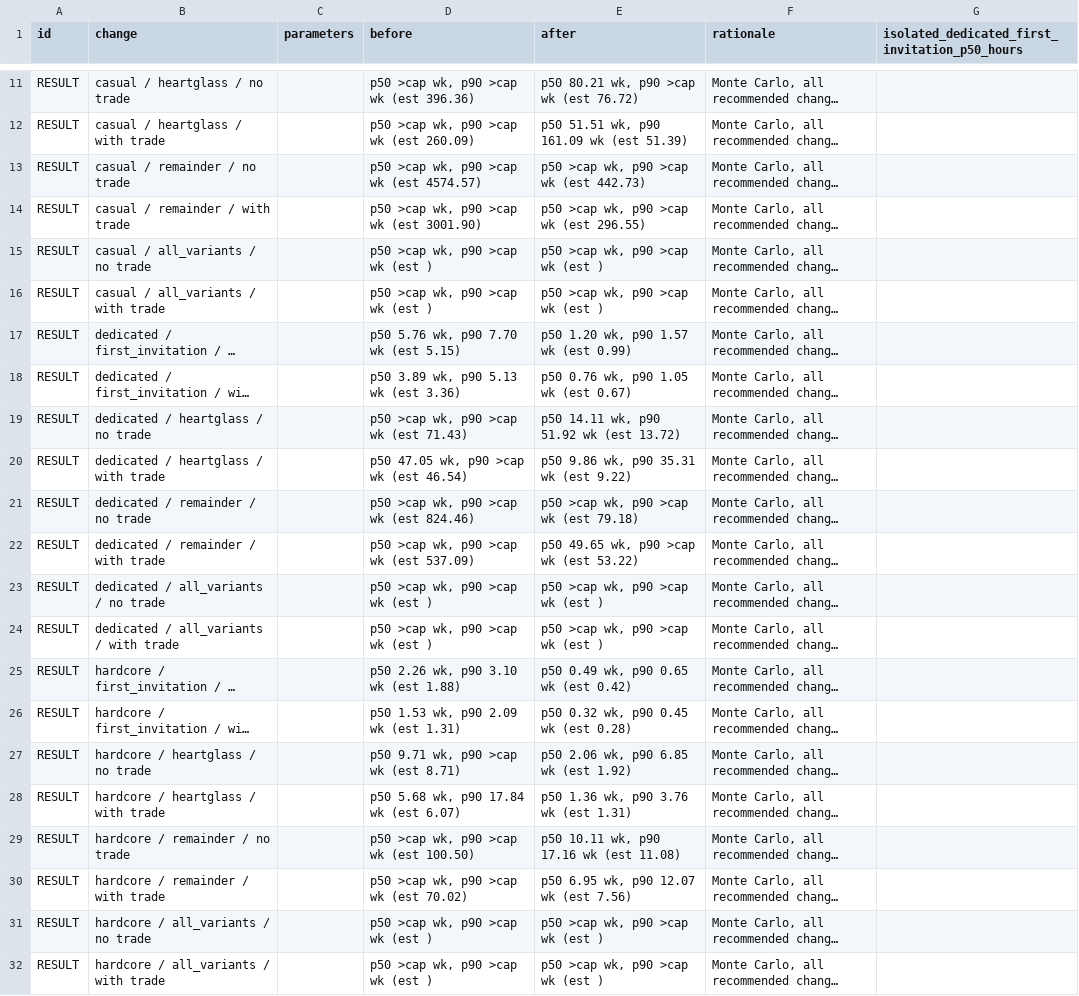
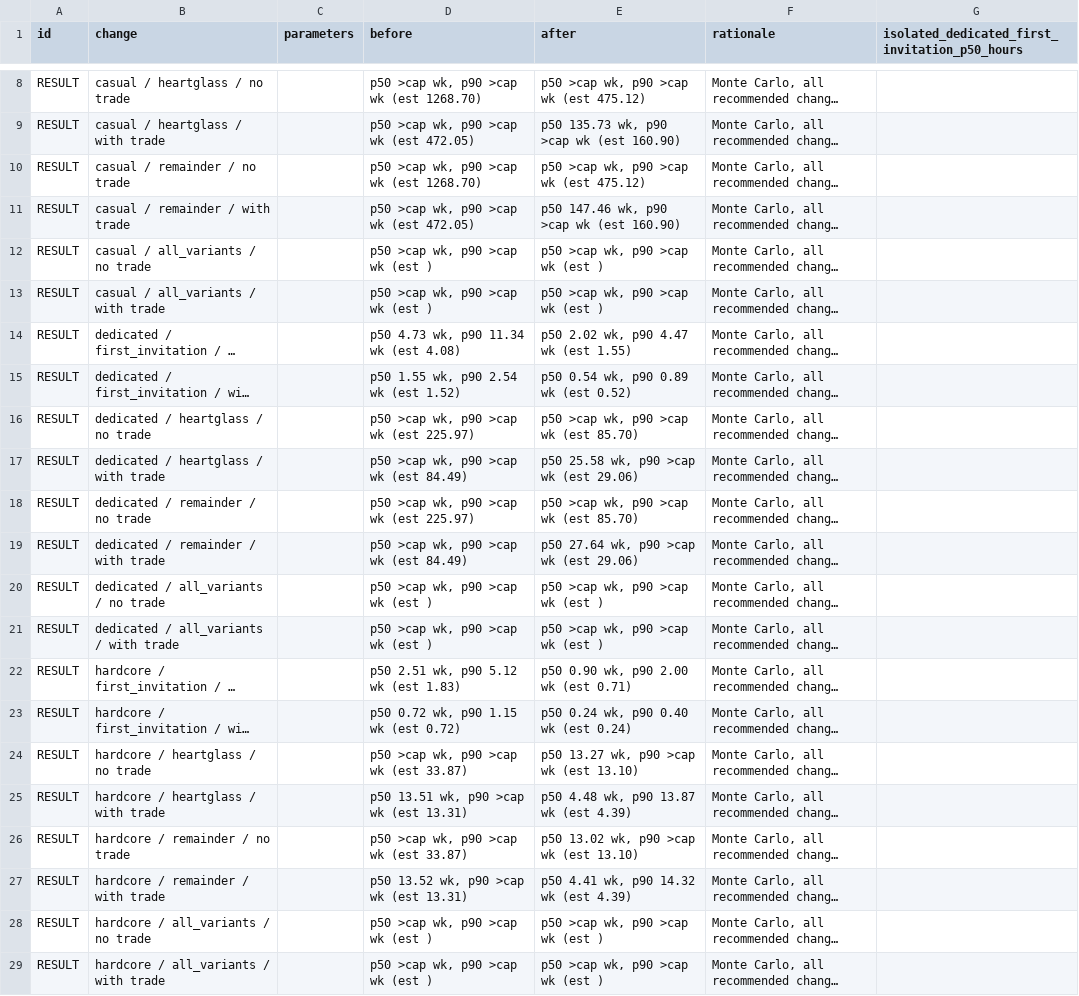
Before and after one commit to perseverance484/tnr-tools, a CSV file: state/skyglass_economy/out/recommended_changes.csv, drawn as a sheet; only a part is shown, gaps mark what is left out; long unchanged cells end in …; addresses are those after the commit; the diff covers the shown part only; the diff names each change by its address in the sheet, - before the commit and + after, or states it on an @@ line.

```diff
--- a/state/skyglass_economy/out/recommended_changes.csv
+++ b/state/skyglass_economy/out/recommended_changes.csv
-D8 (before): p50 >cap wk, p90 >cap wk (est 396.36)
+D8 (before): p50 >cap wk, p90 >cap wk (est 1268.70)
-E8 (after): p50 80.21 wk, p90 >cap wk (est 76.72)
+E8 (after): p50 >cap wk, p90 >cap wk (est 475.12)
-D9 (before): p50 >cap wk, p90 >cap wk (est 260.09)
+D9 (before): p50 >cap wk, p90 >cap wk (est 472.05)
-E9 (after): p50 51.51 wk, p90 161.09 wk (est 51.39)
+E9 (after): p50 135.73 wk, p90 >cap wk (est 160.90)
-D10 (before): p50 >cap wk, p90 >cap wk (est 4574.57)
+D10 (before): p50 >cap wk, p90 >cap wk (est 1268.70)
-E10 (after): p50 >cap wk, p90 >cap wk (est 442.73)
+E10 (after): p50 >cap wk, p90 >cap wk (est 475.12)
-D11 (before): p50 >cap wk, p90 >cap wk (est 3001.90)
+D11 (before): p50 >cap wk, p90 >cap wk (est 472.05)
-E11 (after): p50 >cap wk, p90 >cap wk (est 296.55)
+E11 (after): p50 147.46 wk, p90 >cap wk (est 160.90)
-D14 (before): p50 5.76 wk, p90 7.70 wk (est 5.15)
+D14 (before): p50 4.73 wk, p90 11.34 wk (est 4.08)
-E14 (after): p50 1.20 wk, p90 1.57 wk (est 0.99)
+E14 (after): p50 2.02 wk, p90 4.47 wk (est 1.55)
-D15 (before): p50 3.89 wk, p90 5.13 wk (est 3.36)
+D15 (before): p50 1.55 wk, p90 2.54 wk (est 1.52)
-E15 (after): p50 0.76 wk, p90 1.05 wk (est 0.67)
+E15 (after): p50 0.54 wk, p90 0.89 wk (est 0.52)
-D16 (before): p50 >cap wk, p90 >cap wk (est 71.43)
+D16 (before): p50 >cap wk, p90 >cap wk (est 225.97)
-E16 (after): p50 14.11 wk, p90 51.92 wk (est 13.72)
+E16 (after): p50 >cap wk, p90 >cap wk (est 85.70)
-D17 (before): p50 47.05 wk, p90 >cap wk (est 46.54)
+D17 (before): p50 >cap wk, p90 >cap wk (est 84.49)
-E17 (after): p50 9.86 wk, p90 35.31 wk (est 9.22)
+E17 (after): p50 25.58 wk, p90 >cap wk (est 29.06)
-D18 (before): p50 >cap wk, p90 >cap wk (est 824.46)
+D18 (before): p50 >cap wk, p90 >cap wk (est 225.97)
-E18 (after): p50 >cap wk, p90 >cap wk (est 79.18)
+E18 (after): p50 >cap wk, p90 >cap wk (est 85.70)
-D19 (before): p50 >cap wk, p90 >cap wk (est 537.09)
+D19 (before): p50 >cap wk, p90 >cap wk (est 84.49)
-E19 (after): p50 49.65 wk, p90 >cap wk (est 53.22)
+E19 (after): p50 27.64 wk, p90 >cap wk (est 29.06)
-D22 (before): p50 2.26 wk, p90 3.10 wk (est 1.88)
+D22 (before): p50 2.51 wk, p90 5.12 wk (est 1.83)
-E22 (after): p50 0.49 wk, p90 0.65 wk (est 0.42)
+E22 (after): p50 0.90 wk, p90 2.00 wk (est 0.71)
-D23 (before): p50 1.53 wk, p90 2.09 wk (est 1.31)
+D23 (before): p50 0.72 wk, p90 1.15 wk (est 0.72)
-E23 (after): p50 0.32 wk, p90 0.45 wk (est 0.28)
+E23 (after): p50 0.24 wk, p90 0.40 wk (est 0.24)
-D24 (before): p50 9.71 wk, p90 >cap wk (est 8.71)
+D24 (before): p50 >cap wk, p90 >cap wk (est 33.87)
-E24 (after): p50 2.06 wk, p90 6.85 wk (est 1.92)
+E24 (after): p50 13.27 wk, p90 >cap wk (est 13.10)
-D25 (before): p50 5.68 wk, p90 17.84 wk (est 6.07)
+D25 (before): p50 13.51 wk, p90 >cap wk (est 13.31)
-E25 (after): p50 1.36 wk, p90 3.76 wk (est 1.31)
+E25 (after): p50 4.48 wk, p90 13.87 wk (est 4.39)
-D26 (before): p50 >cap wk, p90 >cap wk (est 100.50)
+D26 (before): p50 >cap wk, p90 >cap wk (est 33.87)
-E26 (after): p50 10.11 wk, p90 17.16 wk (est 11.08)
+E26 (after): p50 13.02 wk, p90 >cap wk (est 13.10)
-D27 (before): p50 >cap wk, p90 >cap wk (est 70.02)
+D27 (before): p50 13.52 wk, p90 >cap wk (est 13.31)
-E27 (after): p50 6.95 wk, p90 12.07 wk (est 7.56)
+E27 (after): p50 4.41 wk, p90 14.32 wk (est 4.39)
```
Also changed, not shown: 4 added rows, 7 removed rows and 4 edited cells elsewhere in this file, state/skyglass_economy/out/activity_yields.csv, state/skyglass_economy/out/flows.csv, 16 other files.
